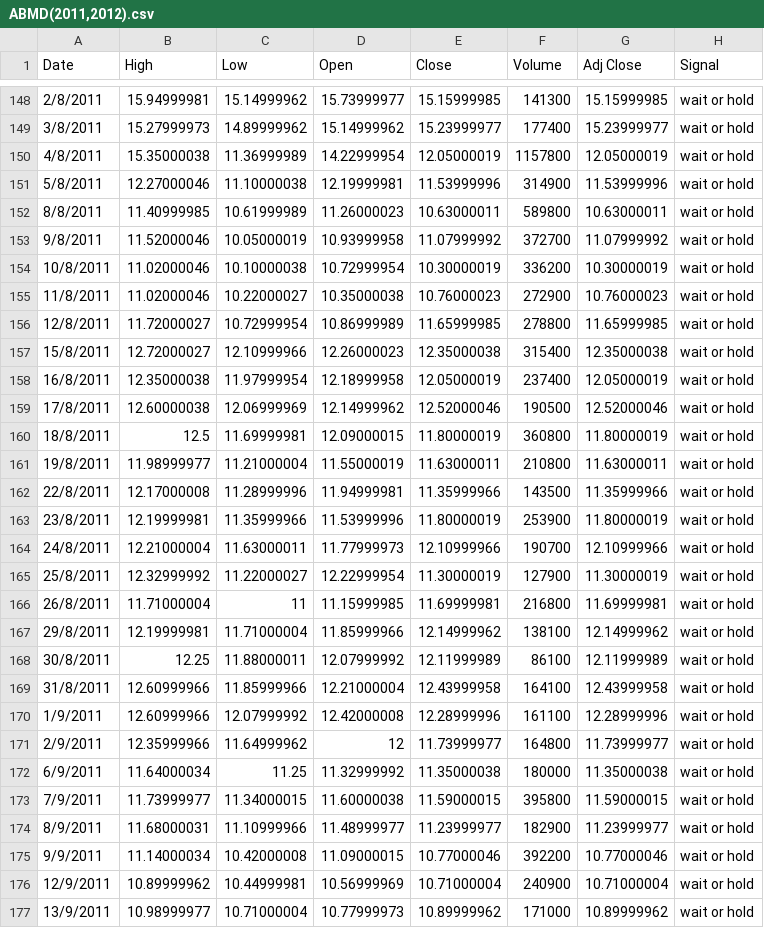
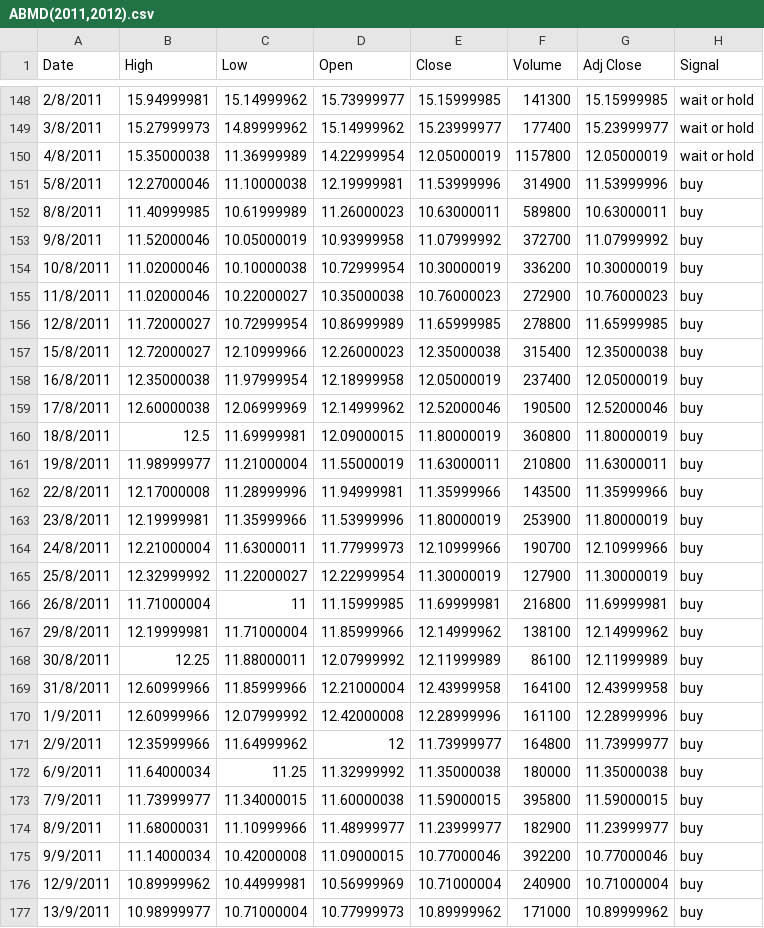
Before and after one commit to ekawitjaidee/Project_finance, a CSV file: Ground truth/Ground Truth file/ABMD(2011,2012).csv, drawn as a sheet; only a part is shown, gaps mark what is left out; the diff covers the shown part only.

```diff
--- a/Ground truth/Ground Truth file/ABMD(2011,2012).csv
+++ b/Ground truth/Ground Truth file/ABMD(2011,2012).csv
@@ -150,28 +150,28 @@ Date,High,Low,Open,Close,Volume,Adj Close,Signal
 4/8/2011,15.35000038,11.36999989,14.22999954,12.05000019,1157800,12.05000019,wait or hold
-5/8/2011,12.27000046,11.10000038,12.19999981,11.53999996,314900,11.53999996,wait or hold
-8/8/2011,11.40999985,10.61999989,11.26000023,10.63000011,589800,10.63000011,wait or hold
-9/8/2011,11.52000046,10.05000019,10.93999958,11.07999992,372700,11.07999992,wait or hold
-10/8/2011,11.02000046,10.10000038,10.72999954,10.30000019,336200,10.30000019,wait or hold
-11/8/2011,11.02000046,10.22000027,10.35000038,10.76000023,272900,10.76000023,wait or hold
-12/8/2011,11.72000027,10.72999954,10.86999989,11.65999985,278800,11.65999985,wait or hold
-15/8/2011,12.72000027,12.10999966,12.26000023,12.35000038,315400,12.35000038,wait or hold
-16/8/2011,12.35000038,11.97999954,12.18999958,12.05000019,237400,12.05000019,wait or hold
-17/8/2011,12.60000038,12.06999969,12.14999962,12.52000046,190500,12.52000046,wait or hold
-18/8/2011,12.5,11.69999981,12.09000015,11.80000019,360800,11.80000019,wait or hold
-19/8/2011,11.98999977,11.21000004,11.55000019,11.63000011,210800,11.63000011,wait or hold
-22/8/2011,12.17000008,11.28999996,11.94999981,11.35999966,143500,11.35999966,wait or hold
-23/8/2011,12.19999981,11.35999966,11.53999996,11.80000019,253900,11.80000019,wait or hold
-24/8/2011,12.21000004,11.63000011,11.77999973,12.10999966,190700,12.10999966,wait or hold
-25/8/2011,12.32999992,11.22000027,12.22999954,11.30000019,127900,11.30000019,wait or hold
-26/8/2011,11.71000004,11,11.15999985,11.69999981,216800,11.69999981,wait or hold
-29/8/2011,12.19999981,11.71000004,11.85999966,12.14999962,138100,12.14999962,wait or hold
-30/8/2011,12.25,11.88000011,12.07999992,12.11999989,86100,12.11999989,wait or hold
-31/8/2011,12.60999966,11.85999966,12.21000004,12.43999958,164100,12.43999958,wait or hold
-1/9/2011,12.60999966,12.07999992,12.42000008,12.28999996,161100,12.28999996,wait or hold
-2/9/2011,12.35999966,11.64999962,12,11.73999977,164800,11.73999977,wait or hold
-6/9/2011,11.64000034,11.25,11.32999992,11.35000038,180000,11.35000038,wait or hold
-7/9/2011,11.73999977,11.34000015,11.60000038,11.59000015,395800,11.59000015,wait or hold
-8/9/2011,11.68000031,11.10999966,11.48999977,11.23999977,182900,11.23999977,wait or hold
-9/9/2011,11.14000034,10.42000008,11.09000015,10.77000046,392200,10.77000046,wait or hold
-12/9/2011,10.89999962,10.44999981,10.56999969,10.71000004,240900,10.71000004,wait or hold
-13/9/2011,10.98999977,10.71000004,10.77999973,10.89999962,171000,10.89999962,wait or hold
+5/8/2011,12.27000046,11.10000038,12.19999981,11.53999996,314900,11.53999996,buy
+8/8/2011,11.40999985,10.61999989,11.26000023,10.63000011,589800,10.63000011,buy
+9/8/2011,11.52000046,10.05000019,10.93999958,11.07999992,372700,11.07999992,buy
+10/8/2011,11.02000046,10.10000038,10.72999954,10.30000019,336200,10.30000019,buy
+11/8/2011,11.02000046,10.22000027,10.35000038,10.76000023,272900,10.76000023,buy
+12/8/2011,11.72000027,10.72999954,10.86999989,11.65999985,278800,11.65999985,buy
+15/8/2011,12.72000027,12.10999966,12.26000023,12.35000038,315400,12.35000038,buy
+16/8/2011,12.35000038,11.97999954,12.18999958,12.05000019,237400,12.05000019,buy
+17/8/2011,12.60000038,12.06999969,12.14999962,12.52000046,190500,12.52000046,buy
+18/8/2011,12.5,11.69999981,12.09000015,11.80000019,360800,11.80000019,buy
+19/8/2011,11.98999977,11.21000004,11.55000019,11.63000011,210800,11.63000011,buy
+22/8/2011,12.17000008,11.28999996,11.94999981,11.35999966,143500,11.35999966,buy
+23/8/2011,12.19999981,11.35999966,11.53999996,11.80000019,253900,11.80000019,buy
+24/8/2011,12.21000004,11.63000011,11.77999973,12.10999966,190700,12.10999966,buy
+25/8/2011,12.32999992,11.22000027,12.22999954,11.30000019,127900,11.30000019,buy
+26/8/2011,11.71000004,11,11.15999985,11.69999981,216800,11.69999981,buy
+29/8/2011,12.19999981,11.71000004,11.85999966,12.14999962,138100,12.14999962,buy
+30/8/2011,12.25,11.88000011,12.07999992,12.11999989,86100,12.11999989,buy
+31/8/2011,12.60999966,11.85999966,12.21000004,12.43999958,164100,12.43999958,buy
+1/9/2011,12.60999966,12.07999992,12.42000008,12.28999996,161100,12.28999996,buy
+2/9/2011,12.35999966,11.64999962,12,11.73999977,164800,11.73999977,buy
+6/9/2011,11.64000034,11.25,11.32999992,11.35000038,180000,11.35000038,buy
+7/9/2011,11.73999977,11.34000015,11.60000038,11.59000015,395800,11.59000015,buy
+8/9/2011,11.68000031,11.10999966,11.48999977,11.23999977,182900,11.23999977,buy
+9/9/2011,11.14000034,10.42000008,11.09000015,10.77000046,392200,10.77000046,buy
+12/9/2011,10.89999962,10.44999981,10.56999969,10.71000004,240900,10.71000004,buy
+13/9/2011,10.98999977,10.71000004,10.77999973,10.89999962,171000,10.89999962,buy
```
Also changed, not shown: 70 edited cells elsewhere in this file, Ground truth/Ground Truth file/ABMD(2010,2011).csv, Ground truth/Ground Truth file/ACN(2010,2011).csv, 20 other files.
